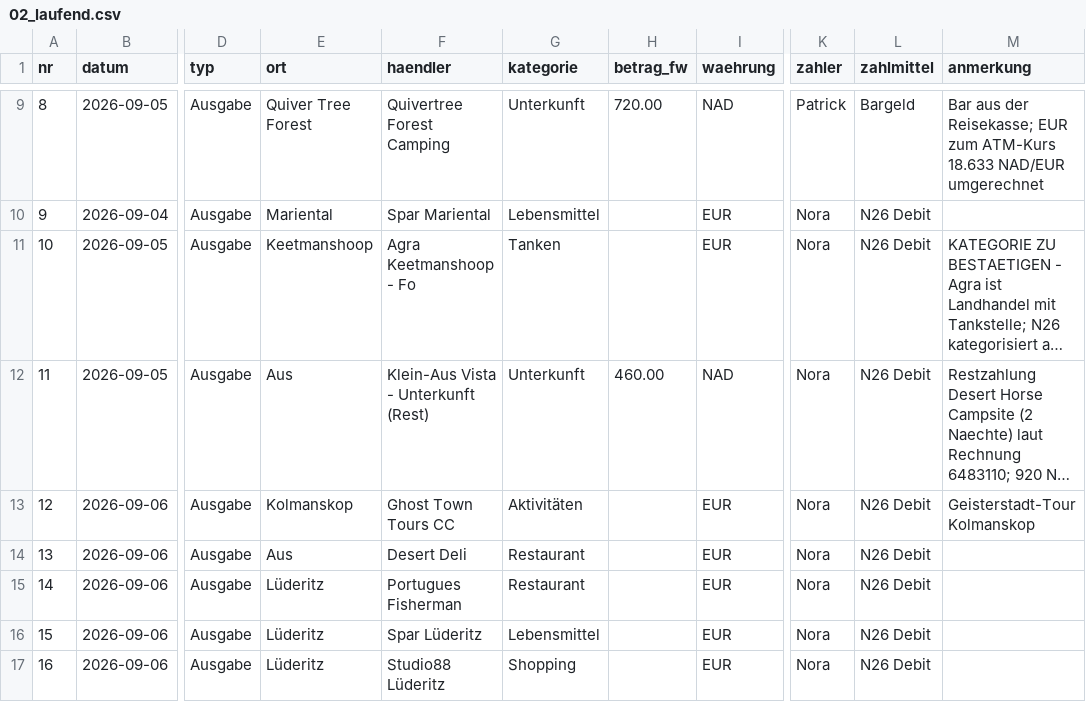
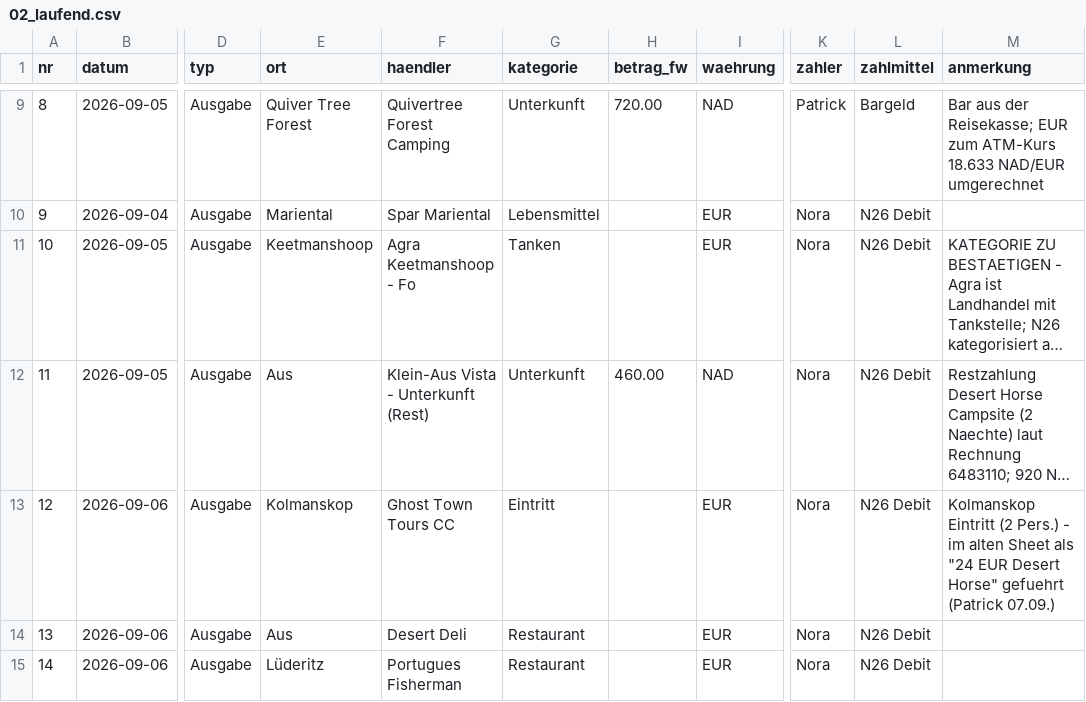
Before and after one commit to PaddyBlanco/Namibia, a CSV file: data/02_laufend.csv, drawn as a sheet; only a part is shown, gaps mark what is left out; the shorter side is filled out with more unchanged rows; long unchanged cells end in …; the diff names each change by its address in the sheet, - before the commit and + after, or states it on an @@ line.

```diff
--- a/data/02_laufend.csv
+++ b/data/02_laufend.csv
-G13 (kategorie): Aktivitäten
+G13 (kategorie): Eintritt
-M13 (anmerkung): Geisterstadt-Tour Kolmanskop
+M13 (anmerkung): Kolmanskop Eintritt (2 Pers.) - im alten Sheet als "24 EUR Desert Horse" gefuehrt (Patrick 07.09.)
```
Also changed, not shown: data/01_bezahlt.csv, 3 other files.
